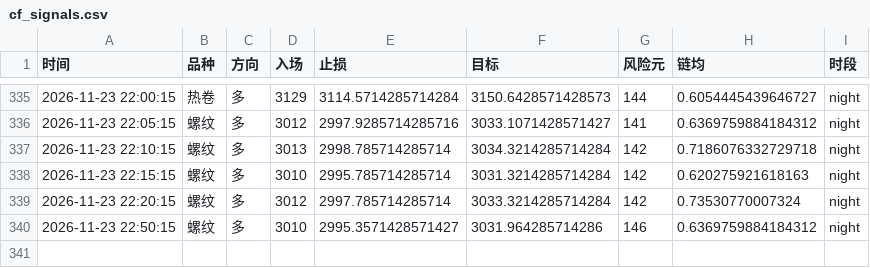
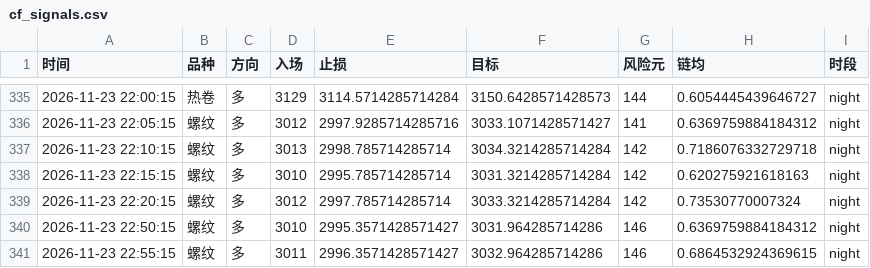
Before and after one commit to Yuffish2/futures-watcher, a CSV file: out/cf_signals.csv, drawn as a sheet; only a part is shown, gaps mark what is left out.

Commit message:
cf-signal: 2026-11-23 22:55:15

```diff
--- a/out/cf_signals.csv
+++ b/out/cf_signals.csv
@@ -340 +340,2 @@
 2026-11-23 22:50:15,螺纹,多,3010,2995.3571428571427,3031.964285714286,146,0.6369759884184312,night
+2026-11-23 22:55:15,螺纹,多,3011,2996.3571428571427,3032.964285714286,146,0.6864532924369615,night
```
